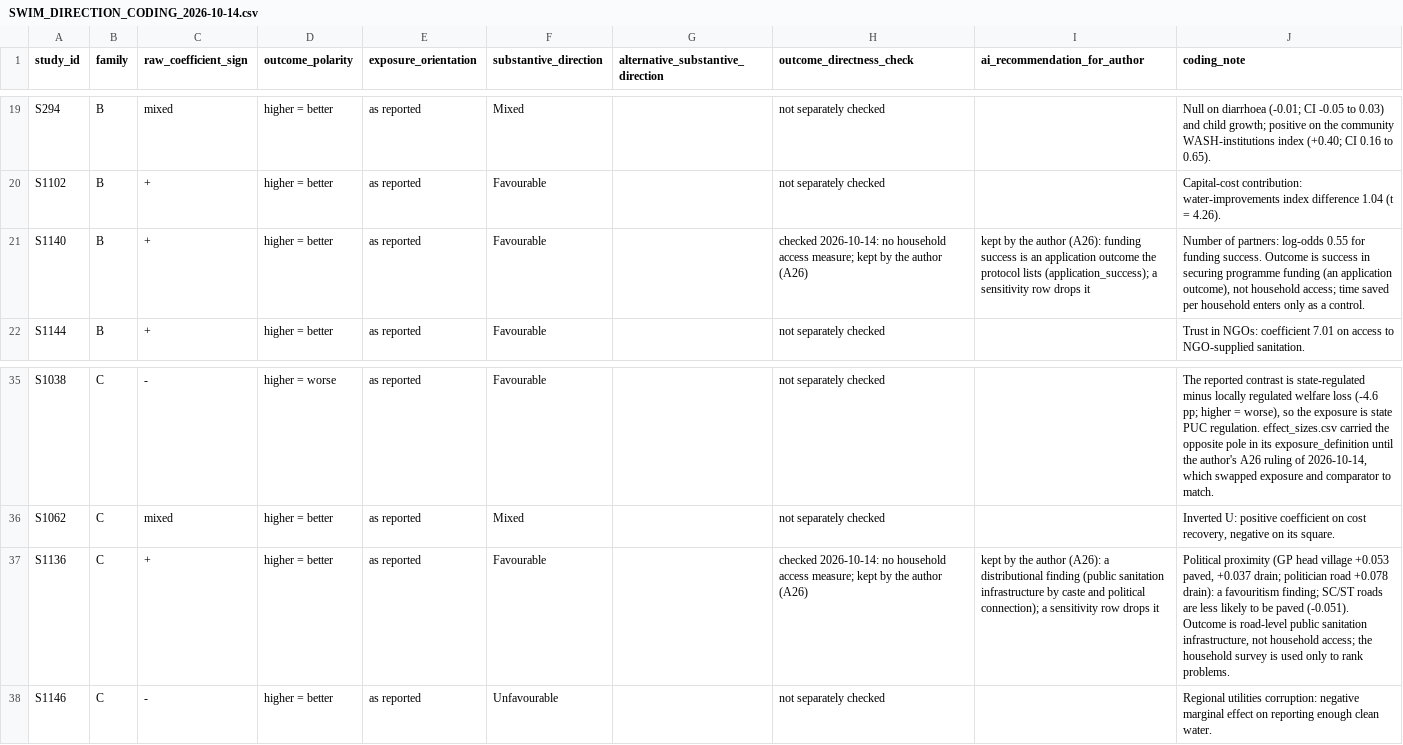
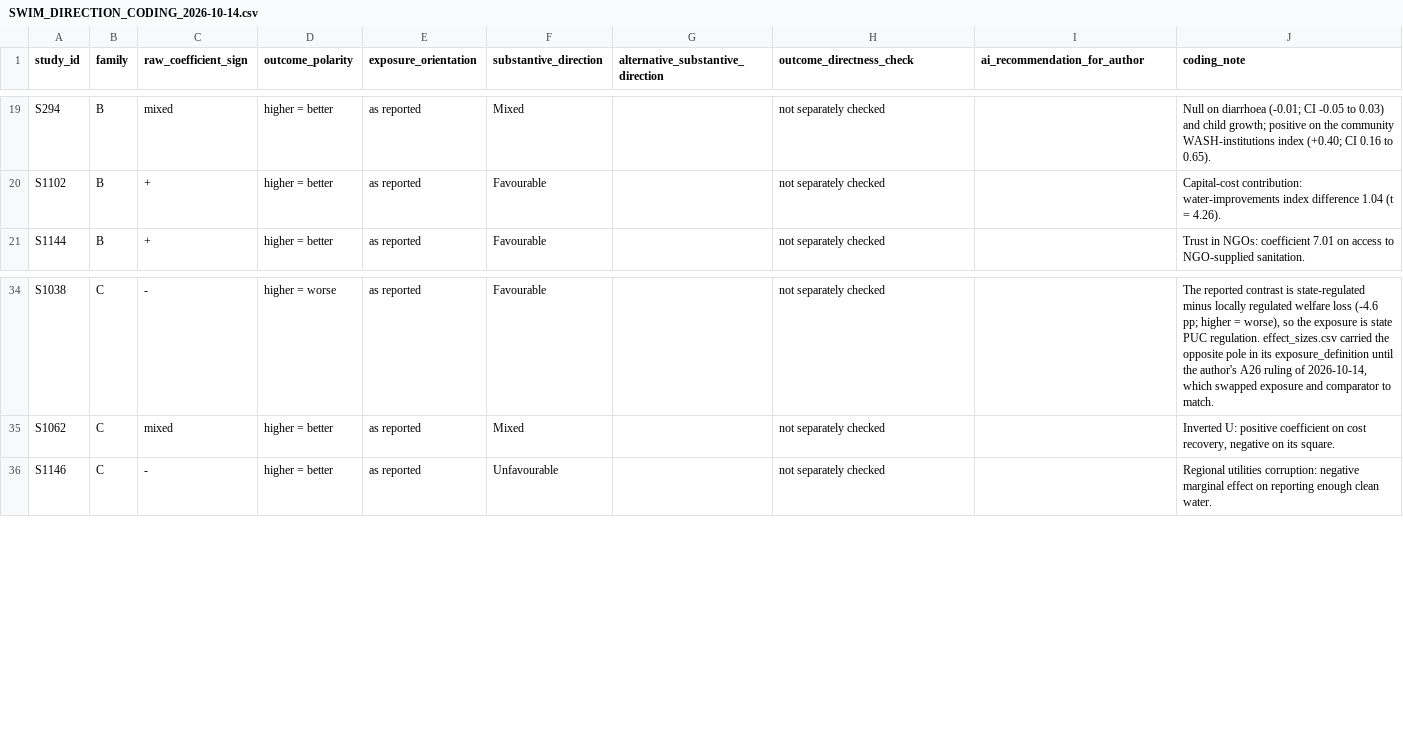
Before and after one commit to jrklaus8/water-law-dataset, a CSV file: legal-last-mile-systematic-review/05_analysis/effect_sizes/SWIM_DIRECTION_CODING_2026-10-14.csv, drawn as a sheet; only a part is shown, gaps mark what is left out.

```diff
--- a/legal-last-mile-systematic-review/05_analysis/effect_sizes/SWIM_DIRECTION_CODING_2026-10-14.csv
+++ b/legal-last-mile-systematic-review/05_analysis/effect_sizes/SWIM_DIRECTION_CODING_2026-10-14.csv
@@ -20,3 +20,2 @@ S294,B,mixed,higher = better,as reported,Mixed,,not separately checked,,Null on
 S1102,B,+,higher = better,as reported,Favourable,,not separately checked,,Capital-cost contribution: water-improvements index difference 1.04 (t = 4.26).
-S1140,B,+,higher = better,as reported,Favourable,,checked 2026-10-14: no household access measure; kept by the author (A26),kept by the author (A26): funding success is an application outcome the protocol lists (application_success); a sensitivity row drops it,"Number of partners: log-odds 0.55 for funding success. Outcome is success in securing programme funding (an application outcome), not household access; time saved per household enters only as a control."
 S1144,B,+,higher = better,as reported,Favourable,,not separately checked,,Trust in NGOs: coefficient 7.01 on access to NGO-supplied sanitation.
@@ -36,3 +35,2 @@ S1038,C,-,higher = worse,as reported,Favourable,,not separately checked,,"The re
 S1062,C,mixed,higher = better,as reported,Mixed,,not separately checked,,"Inverted U: positive coefficient on cost recovery, negative on its square."
-S1136,C,+,higher = better,as reported,Favourable,,checked 2026-10-14: no household access measure; kept by the author (A26),kept by the author (A26): a distributional finding (public sanitation infrastructure by caste and political connection); a sensitivity row drops it,"Political proximity (GP head village +0.053 paved, +0.037 drain; politician road +0.078 drain): a favouritism finding; SC/ST roads are less likely to be paved (-0.051). Outcome is road-level public sanitation infrastructure, not household access; the household survey is used only to rank problems."
 S1146,C,-,higher = better,as reported,Unfavourable,,not separately checked,,Regional utilities corruption: negative marginal effect on reporting enough clean water.
```
Also changed, not shown: legal-last-mile-systematic-review/05_analysis/effect_sizes/FAMILY_FIT_AUDIT_2026-10-04.csv, legal-last-mile-systematic-review/05_analysis/effect_sizes/SWIM_CK_CHECKS_2026-10-14.csv, 51 other files.
